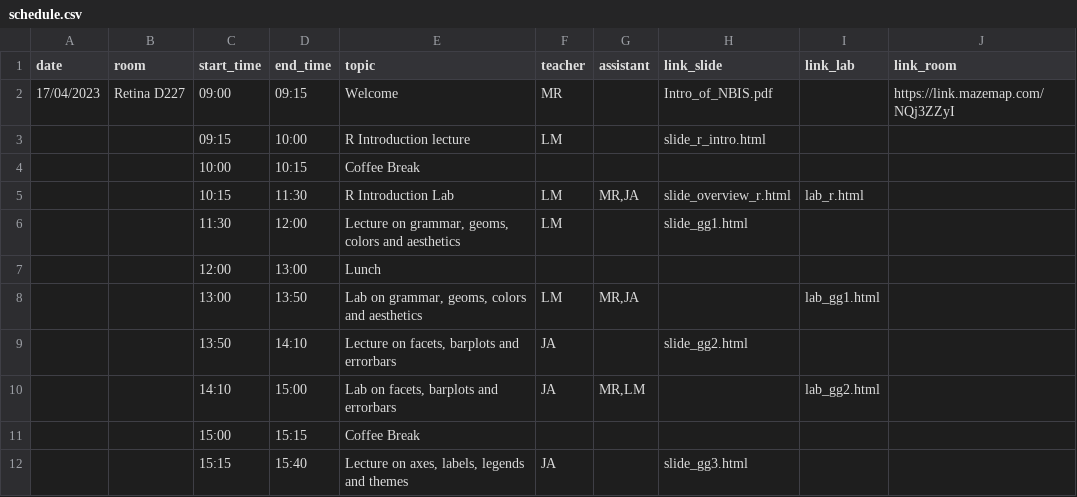
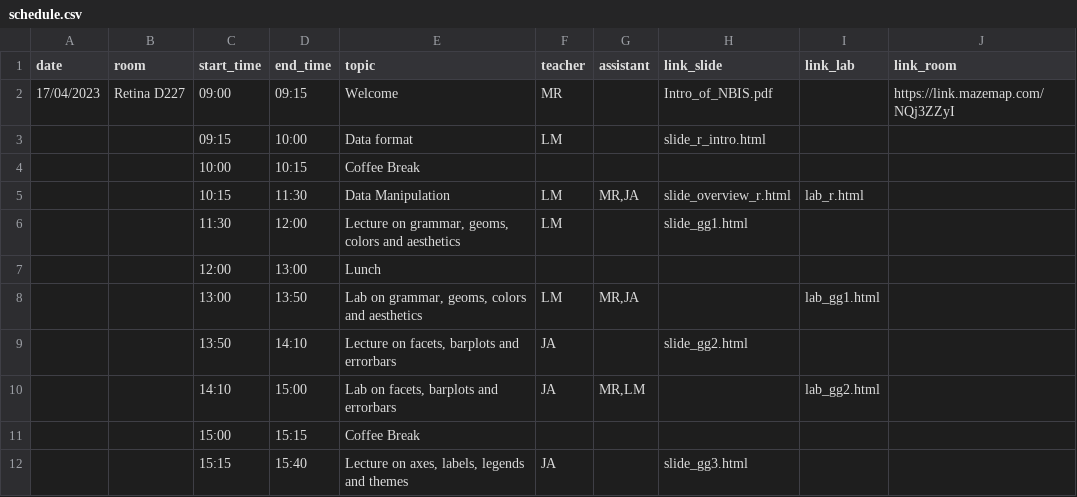
Before and after one commit to NBISweden/workshop-data-visualization-r, a CSV file: schedule.csv, drawn as a sheet; only a part is shown.

```diff
--- a/schedule.csv
+++ b/schedule.csv
@@ -2,5 +2,5 @@ date;room;start_time;end_time;topic;teacher;assistant;link_slide;link_lab;link_r
 17/04/2023;Retina D227;09:00;09:15;Welcome;MR;;Intro_of_NBIS.pdf;;https://link.mazemap.com/NQj3ZZyI
-;;09:15;10:00;R Introduction lecture;LM;;slide_r_intro.html;;
+;;09:15;10:00;Data format;LM;;slide_r_intro.html;;
 ;;10:00;10:15;Coffee Break;;;;;
-;;10:15;11:30;R Introduction Lab;LM;MR,JA;slide_overview_r.html;lab_r.html;
+;;10:15;11:30;Data Manipulation;LM;MR,JA;slide_overview_r.html;lab_r.html;
 ;;11:30;12:00;Lecture on grammar, geoms, colors and aesthetics;LM;;slide_gg1.html;;
```
